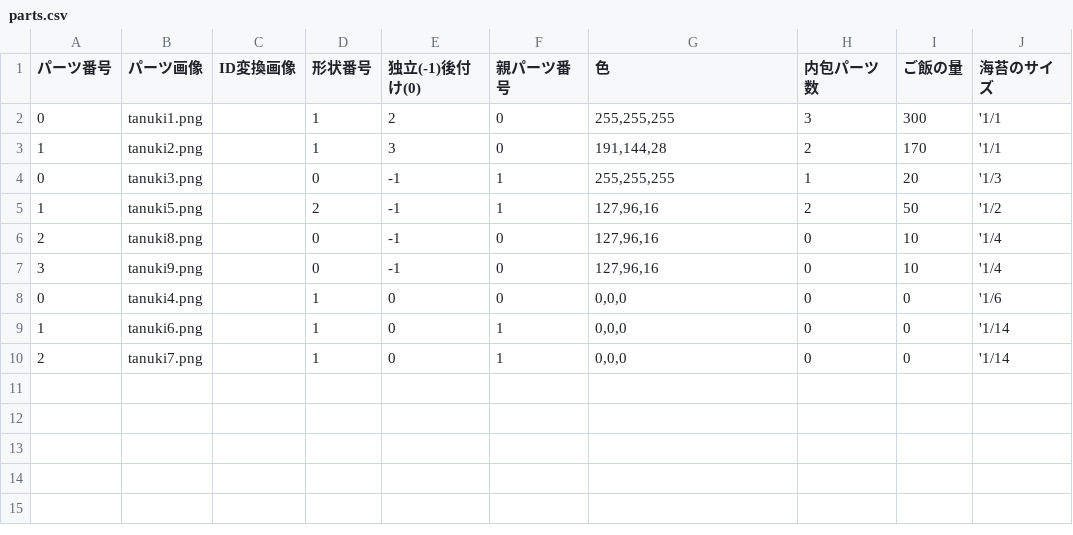
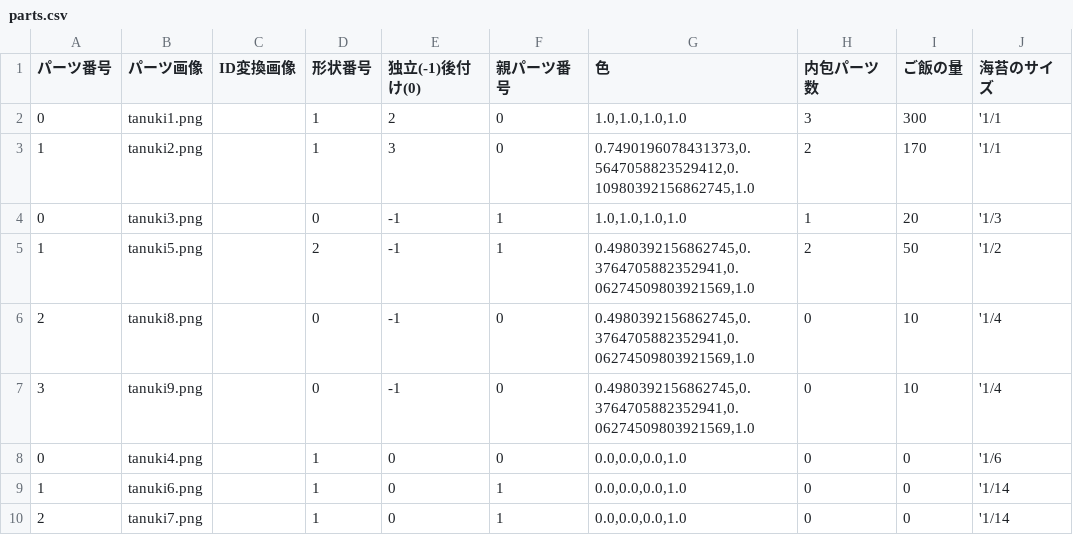
Before and after one commit to nodoka8/image2Makizushi, a CSV file: makizushi/parts.csv, drawn as a sheet; only a part is shown; the diff names each change by its address in the sheet, - before the commit and + after, or states it on an @@ line.

```diff
--- a/makizushi/parts.csv
+++ b/makizushi/parts.csv
-G2 (色): 255,255,255
+G2 (色): 1.0,1.0,1.0,1.0
-G3 (色): 191,144,28
+G3 (色): 0.7490196078431373,0.5647058823529412,0.10980392156862745,1.0
-G4 (色): 255,255,255
+G4 (色): 1.0,1.0,1.0,1.0
-G5:G7 (色): 127,96,16
+G5:G7 (色): 0.4980392156862745,0.3764705882352941,0.06274509803921569,1.0
-G8:G10 (色): 0,0,0
+G8:G10 (色): 0.0,0.0,0.0,1.0
```
Also changed, not shown: 1 other file.
